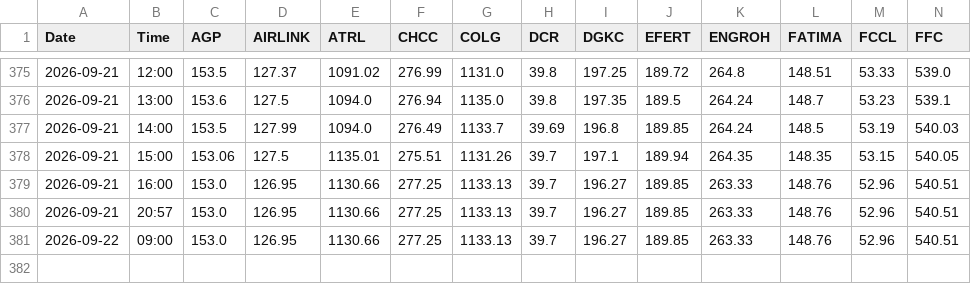
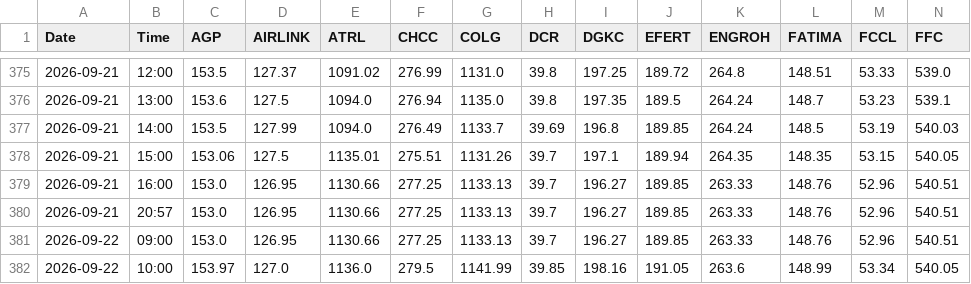
Before and after one commit to anasellahikhan/psx-tracker, a CSV file: psx_live.csv, drawn as a sheet; only a part is shown, gaps mark what is left out; rows hold the shown columns only; the diff names each change by its address in the sheet, - before the commit and + after, or states it on an @@ line.

```diff
--- a/psx_live.csv
+++ b/psx_live.csv
+row 382: 2026-09-22 | 10:00 | 153.97 | 127.0 | 1136.0 | 279.5 | 1141.99 | 39.85 | 198.16 | 191.05 | 263.6 | 148.99 | 53.34 | 540.05
```
